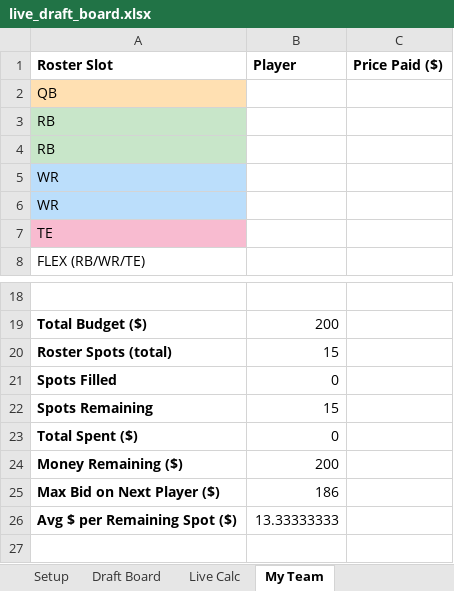
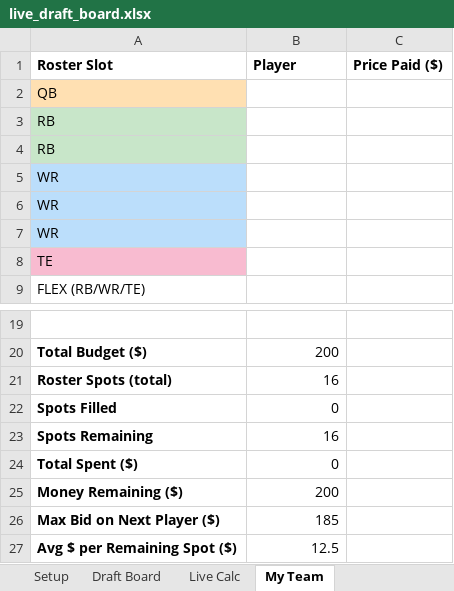
Before and after one commit to F6PJoe/NFLData, an Excel workbook: ff_auction_values/live_draft_board.xlsx, sheet My Team, drawn as a sheet; only a part is shown, gaps mark what is left out; values as stored, in another font and other column widths than the file's, no borders; addresses are those after the commit; the diff names each change by its address in the sheet, - before the commit and + after, or states it on an @@ line.

```diff
--- a/ff_auction_values/live_draft_board.xlsx (sheet My Team)
+++ b/ff_auction_values/live_draft_board.xlsx (sheet My Team)
+row 7: WR
-B21 (Player): 15
+B21 (Player): 16
-B23 (Player): 15
+B23 (Player): 16
-B26 (Player): 186
+B26 (Player): 185
-B27 (Player): 13.33333333
+B27 (Player): 12.5
```
Also changed, not shown: sheet Draft Board, sheet Live Calc, formulas that keep their value, hidden cells, ff_auction_values/auction_values_half_ppr.xlsx, 9 other files.
